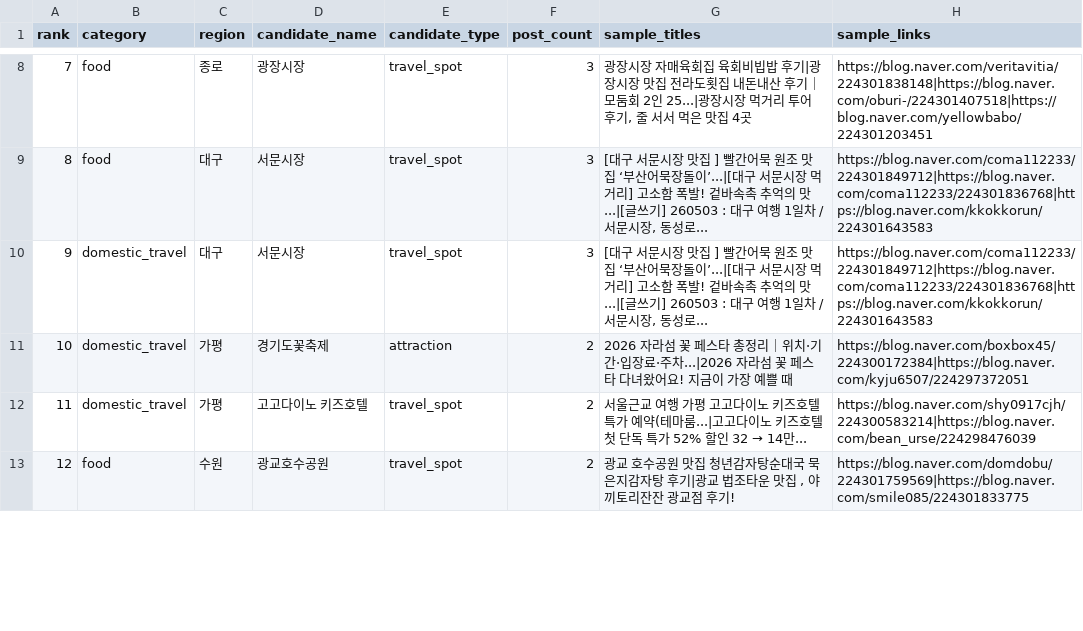
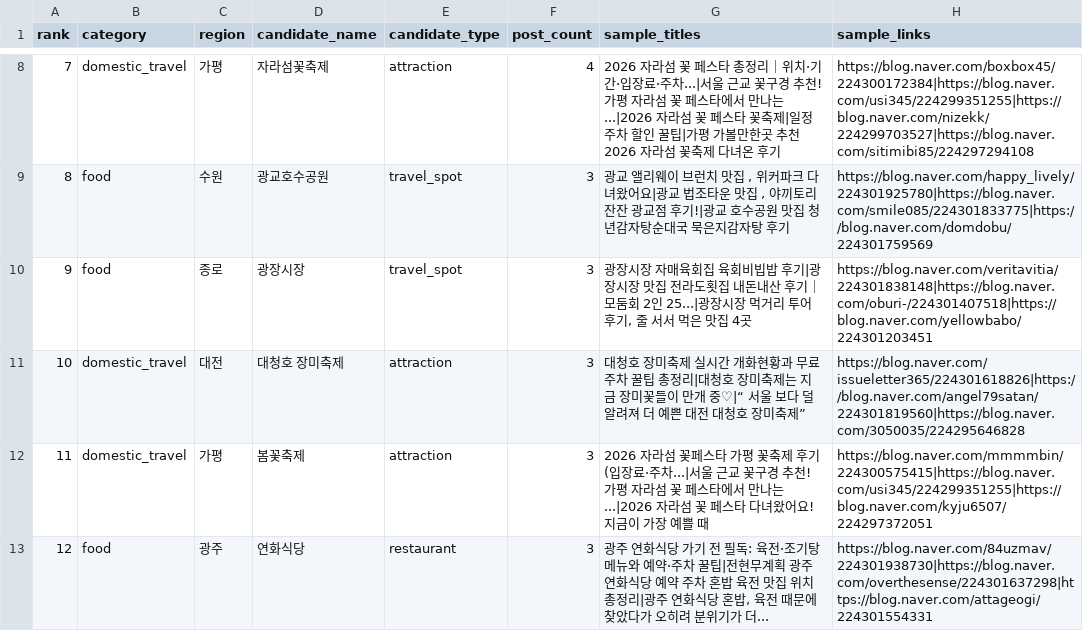
Before and after one commit to idonhaveid-dev/wheretogo, a CSV file: outputs/naver_category_region_drilldown_verified_top.csv, drawn as a sheet; only a part is shown, gaps mark what is left out; the diff covers the shown part only.

```diff
--- a/outputs/naver_category_region_drilldown_verified_top.csv
+++ b/outputs/naver_category_region_drilldown_verified_top.csv
@@ -8,6 +8,6 @@
-7,food,종로,광장시장,travel_spot,3,"광장시장 자매육회집 육회비빕밥 후기|광장시장 맛집 전라도횟집 내돈내산 후기｜모둠회 2인 25...|광장시장 먹거리 투어 후기, 줄 서서 먹은 맛집 4곳",https://blog.naver.com/veritavitia/224301838148|https://blog.naver.com/oburi-/224301407518|https://blog.naver.com/yellowbabo/224301203451
-8,food,대구,서문시장,travel_spot,3,"[대구 서문시장 맛집 ] 빨간어묵 원조 맛집 ‘부산어묵장돌이’...|[대구 서문시장 먹거리] 고소함 폭발! 겉바속촉 추억의 맛...|[글쓰기] 260503 : 대구 여행 1일차 / 서문시장, 동성로...",https://blog.naver.com/coma112233/224301849712|https://blog.naver.com/coma112233/224301836768|https://blog.naver.com/kkokkorun/224301643583
-9,domestic_travel,대구,서문시장,travel_spot,3,"[대구 서문시장 맛집 ] 빨간어묵 원조 맛집 ‘부산어묵장돌이’...|[대구 서문시장 먹거리] 고소함 폭발! 겉바속촉 추억의 맛...|[글쓰기] 260503 : 대구 여행 1일차 / 서문시장, 동성로...",https://blog.naver.com/coma112233/224301849712|https://blog.naver.com/coma112233/224301836768|https://blog.naver.com/kkokkorun/224301643583
-10,domestic_travel,가평,경기도꽃축제,attraction,2,2026 자라섬 꽃 페스타 총정리｜위치·기간·입장료·주차...|2026 자라섬 꽃 페스타 다녀왔어요! 지금이 가장 예쁠 때,https://blog.naver.com/boxbox45/224300172384|https://blog.naver.com/kyju6507/224297372051
-11,domestic_travel,가평,고고다이노 키즈호텔,travel_spot,2,서울근교 여행 가평 고고다이노 키즈호텔 특가 예약(테마룸...|고고다이노 키즈호텔 첫 단독 특가 52% 할인 32 → 14만...,https://blog.naver.com/shy0917cjh/224300583214|https://blog.naver.com/bean_urse/224298476039
-12,food,수원,광교호수공원,travel_spot,2,"광교 호수공원 맛집 청년감자탕순대국 묵은지감자탕 후기|광교 법조타운 맛집 , 야끼토리잔잔 광교점 후기!",https://blog.naver.com/domdobu/224301759569|https://blog.naver.com/smile085/224301833775
+7,domestic_travel,가평,자라섬꽃축제,attraction,4,2026 자라섬 꽃 페스타 총정리｜위치·기간·입장료·주차...|서울 근교 꽃구경 추천! 가평 자라섬 꽃 페스타에서 만나는...|2026 자라섬 꽃 페스타 꽃축제|일정 주차 할인 꿀팁|가평 가볼만한곳 추천 2026 자라섬 꽃축제 다녀온 후기,https://blog.naver.com/boxbox45/224300172384|https://blog.naver.com/usi345/224299351255|https://blog.naver.com/nizekk/224299703527|https://blog.naver.com/sitimibi85/224297294108
+8,food,수원,광교호수공원,travel_spot,3,"광교 앨리웨이 브런치 맛집 , 위커파크 다녀왔어요|광교 법조타운 맛집 , 야끼토리잔잔 광교점 후기!|광교 호수공원 맛집 청년감자탕순대국 묵은지감자탕 후기",https://blog.naver.com/happy_lively/224301925780|https://blog.naver.com/smile085/224301833775|https://blog.naver.com/domdobu/224301759569
+9,food,종로,광장시장,travel_spot,3,"광장시장 자매육회집 육회비빕밥 후기|광장시장 맛집 전라도횟집 내돈내산 후기｜모둠회 2인 25...|광장시장 먹거리 투어 후기, 줄 서서 먹은 맛집 4곳",https://blog.naver.com/veritavitia/224301838148|https://blog.naver.com/oburi-/224301407518|https://blog.naver.com/yellowbabo/224301203451
+10,domestic_travel,대전,대청호 장미축제,attraction,3,대청호 장미축제 실시간 개화현황과 무료 주차 꿀팁 총정리|대청호 장미축제는 지금 장미꽃들이 만개 중♡|“ 서울 보다 덜 알려져 더 예쁜 대전 대청호 장미축제”,https://blog.naver.com/issueletter365/224301618826|https://blog.naver.com/angel79satan/224301819560|https://blog.naver.com/3050035/224295646828
+11,domestic_travel,가평,봄꽃축제,attraction,3,2026 자라섬 꽃페스타 가평 꽃축제 후기 (입장료·주차...|서울 근교 꽃구경 추천! 가평 자라섬 꽃 페스타에서 만나는...|2026 자라섬 꽃 페스타 다녀왔어요! 지금이 가장 예쁠 때,https://blog.naver.com/mmmmbin/224300575415|https://blog.naver.com/usi345/224299351255|https://blog.naver.com/kyju6507/224297372051
+12,food,광주,연화식당,restaurant,3,"광주 연화식당 가기 전 필독: 육전·조기탕 메뉴와 예약·주차 꿀팁|전현무계획 광주 연화식당 예약 주차 혼밥 육전 맛집 위치 총정리|광주 연화식당 혼밥, 육전 때문에 찾았다가 오히려 분위기가 더...",https://blog.naver.com/84uzmav/224301938730|https://blog.naver.com/overthesense/224301637298|https://blog.naver.com/attageogi/224301554331
```
Also changed, not shown: 95 edited cells elsewhere in this file, outputs/daily_hot_places_history.csv, outputs/naver_category_post_categories.csv, 26 other files.
